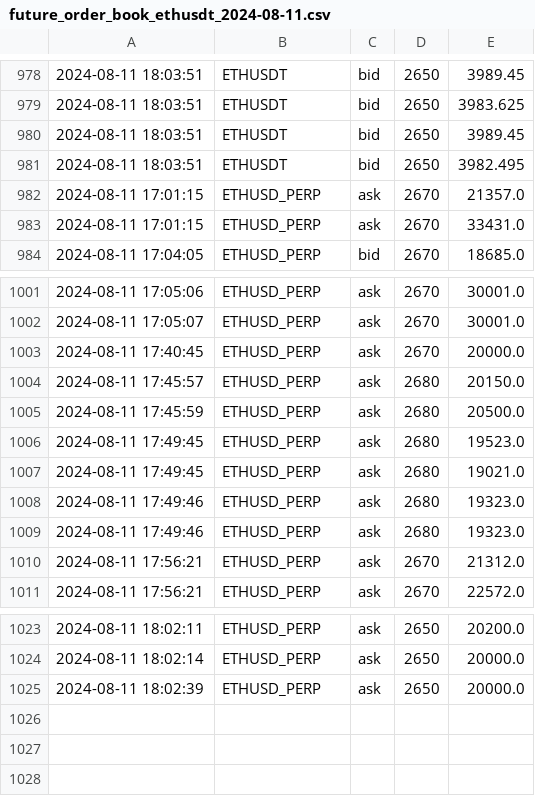
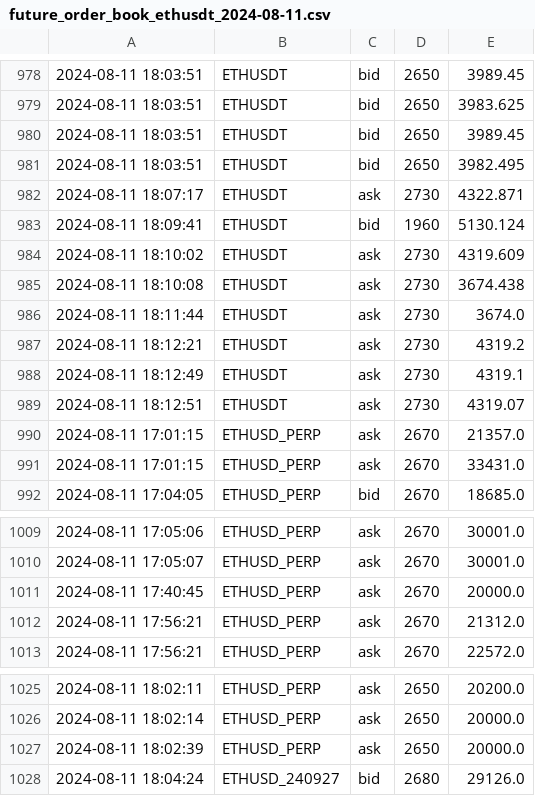
Before and after one commit to caotuanvu123/ob-btc-future, a CSV file: csv/futures/future_order_book_ethusdt_2024-08-11.csv, drawn as a sheet; only a part is shown, gaps mark what is left out; removed rows and columns are numbered as before the commit, all else as after; the diff names each change by its address in the sheet, - before the commit and + after, or states it on an @@ line.

```diff
--- a/csv/futures/future_order_book_ethusdt_2024-08-11.csv
+++ b/csv/futures/future_order_book_ethusdt_2024-08-11.csv
+row 982: 2024-08-11 18:07:17 | ETHUSDT | ask | 2730 | 4322.871
+row 983: 2024-08-11 18:09:41 | ETHUSDT | bid | 1960 | 5130.124
+row 984: 2024-08-11 18:10:02 | ETHUSDT | ask | 2730 | 4319.609
+row 985: 2024-08-11 18:10:08 | ETHUSDT | ask | 2730 | 3674.438
+row 986: 2024-08-11 18:11:44 | ETHUSDT | ask | 2730 | 3674.0
+row 987: 2024-08-11 18:12:21 | ETHUSDT | ask | 2730 | 4319.2
+row 988: 2024-08-11 18:12:49 | ETHUSDT | ask | 2730 | 4319.1
+row 989: 2024-08-11 18:12:51 | ETHUSDT | ask | 2730 | 4319.07
-row 1004: 2024-08-11 17:45:57 | ETHUSD_PERP | ask | 2680 | 20150.0
-row 1005: 2024-08-11 17:45:59 | ETHUSD_PERP | ask | 2680 | 20500.0
-row 1006: 2024-08-11 17:49:45 | ETHUSD_PERP | ask | 2680 | 19523.0
-row 1007: 2024-08-11 17:49:45 | ETHUSD_PERP | ask | 2680 | 19021.0
-row 1008: 2024-08-11 17:49:46 | ETHUSD_PERP | ask | 2680 | 19323.0
-row 1009: 2024-08-11 17:49:46 | ETHUSD_PERP | ask | 2680 | 19323.0
+row 1028: 2024-08-11 18:04:24 | ETHUSD_240927 | bid | 2680 | 29126.0
```
Also changed, not shown: csv/futures/future_order_book_btcusdt_2024-08-11.csv, csv/spots/future_order_book_ethusdt_2024-08-11.csv, 2 other files.
